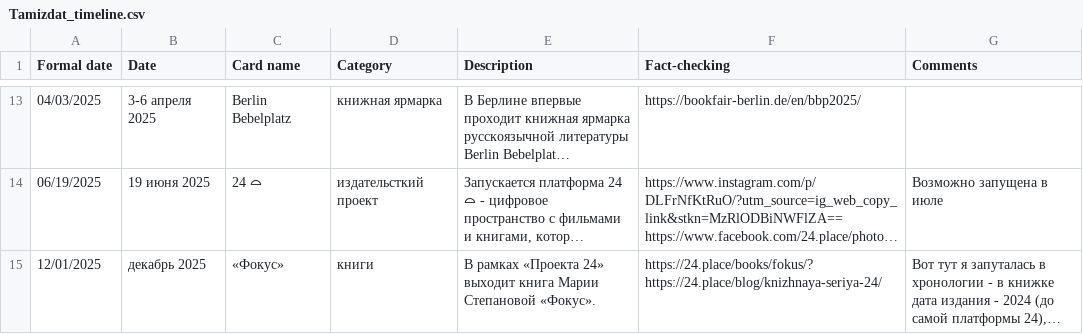
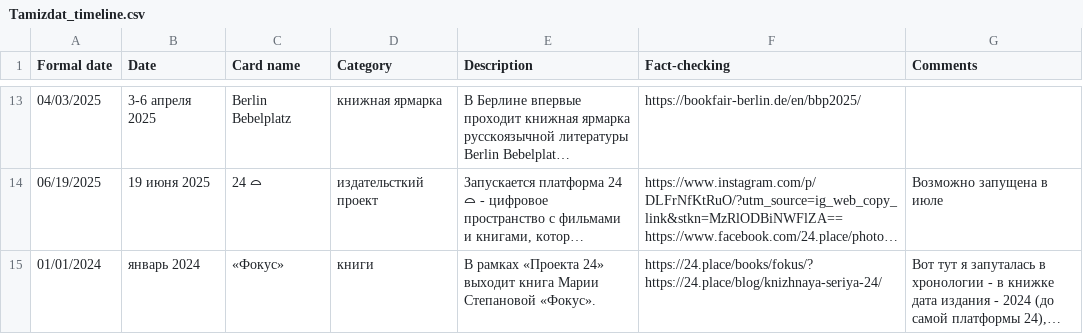
Before and after one commit to TonLeon/new-tamizdat-timeline, a CSV file: Tamizdat_timeline.csv, drawn as a sheet; only a part is shown, gaps mark what is left out; long unchanged cells end in …; the diff names each change by its address in the sheet, - before the commit and + after, or states it on an @@ line.

```diff
--- a/Tamizdat_timeline.csv
+++ b/Tamizdat_timeline.csv
-A15 (Formal date): 12/01/2025
+A15 (Formal date): 01/01/2024
-B15 (Date): декабрь 2025
+B15 (Date): январь 2024
```
Also changed, not shown: 1 other file.
